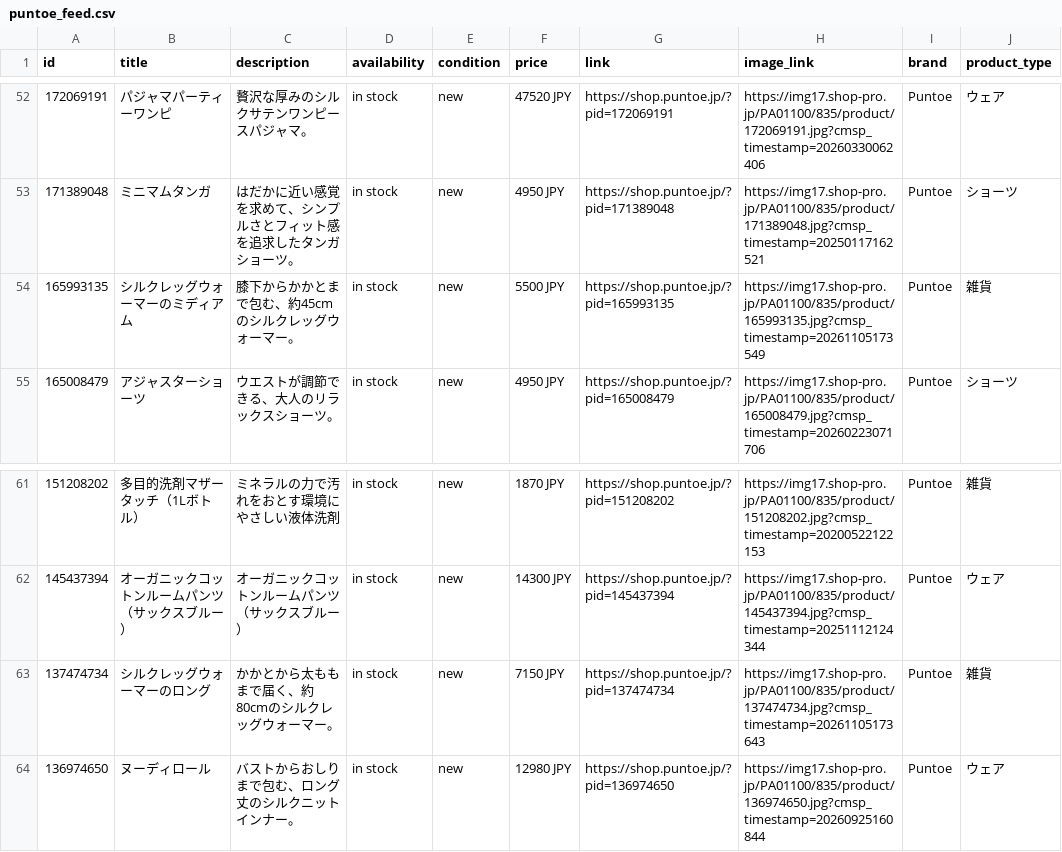
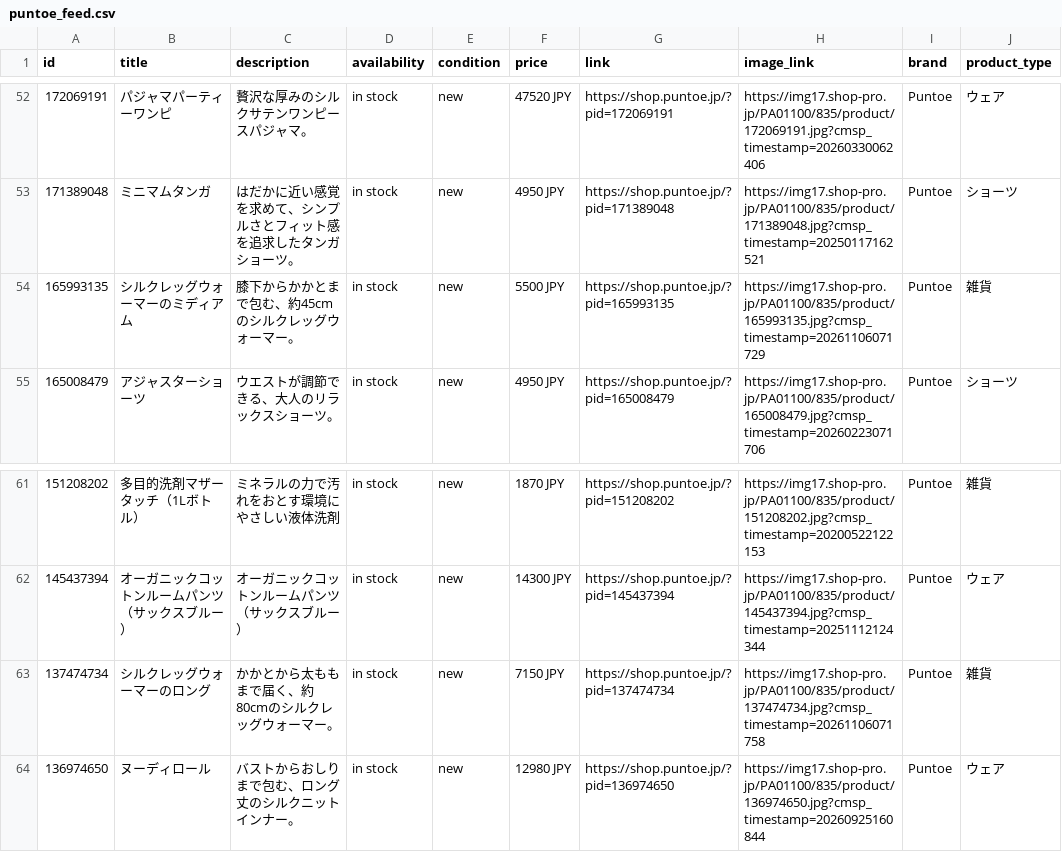
Before and after one commit to matsumoto000natsuki-blip/puntoe-feed, a CSV file: puntoe_feed.csv, drawn as a sheet; only a part is shown, gaps mark what is left out.

```diff
--- a/puntoe_feed.csv
+++ b/puntoe_feed.csv
@@ -53,3 +53,3 @@
 171389048,ミニマムタンガ,はだかに近い感覚を求めて、シンプルさとフィット感を追求したタンガショーツ。,in stock,new,4950 JPY,https://shop.puntoe.jp/?pid=171389048,https://img17.shop-pro.jp/PA01100/835/product/171389048.jpg?cmsp_timestamp=20250117162521,Puntoe,ショーツ
-165993135,シルクレッグウォーマーのミディアム,膝下からかかとまで包む、約45cmのシルクレッグウォーマー。,in stock,new,5500 JPY,https://shop.puntoe.jp/?pid=165993135,https://img17.shop-pro.jp/PA01100/835/product/165993135.jpg?cmsp_timestamp=20261105173549,Puntoe,雑貨
+165993135,シルクレッグウォーマーのミディアム,膝下からかかとまで包む、約45cmのシルクレッグウォーマー。,in stock,new,5500 JPY,https://shop.puntoe.jp/?pid=165993135,https://img17.shop-pro.jp/PA01100/835/product/165993135.jpg?cmsp_timestamp=20261106071729,Puntoe,雑貨
 165008479,アジャスターショーツ,ウエストが調節できる、大人のリラックスショーツ。,in stock,new,4950 JPY,https://shop.puntoe.jp/?pid=165008479,https://img17.shop-pro.jp/PA01100/835/product/165008479.jpg?cmsp_timestamp=20260223071706,Puntoe,ショーツ
@@ -62,3 +62,3 @@
 145437394,オーガニックコットンルームパンツ（サックスブルー）,オーガニックコットンルームパンツ（サックスブルー）,in stock,new,14300 JPY,https://shop.puntoe.jp/?pid=145437394,https://img17.shop-pro.jp/PA01100/835/product/145437394.jpg?cmsp_timestamp=20251112124344,Puntoe,ウェア
-137474734,シルクレッグウォーマーのロング,かかとから太ももまで届く、約80cmのシルクレッグウォーマー。,in stock,new,7150 JPY,https://shop.puntoe.jp/?pid=137474734,https://img17.shop-pro.jp/PA01100/835/product/137474734.jpg?cmsp_timestamp=20261105173643,Puntoe,雑貨
+137474734,シルクレッグウォーマーのロング,かかとから太ももまで届く、約80cmのシルクレッグウォーマー。,in stock,new,7150 JPY,https://shop.puntoe.jp/?pid=137474734,https://img17.shop-pro.jp/PA01100/835/product/137474734.jpg?cmsp_timestamp=20261106071758,Puntoe,雑貨
 136974650,ヌーディロール,バストからおしりまで包む、ロング丈のシルクニットインナー。,in stock,new,12980 JPY,https://shop.puntoe.jp/?pid=136974650,https://img17.shop-pro.jp/PA01100/835/product/136974650.jpg?cmsp_timestamp=20260925160844,Puntoe,ウェア
```
